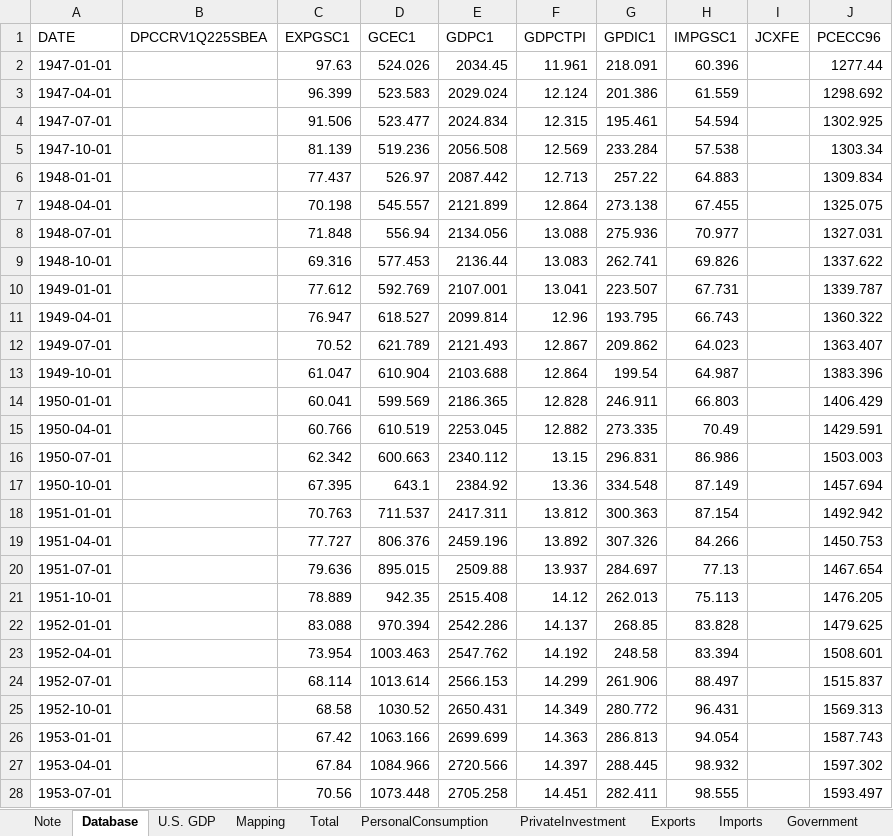
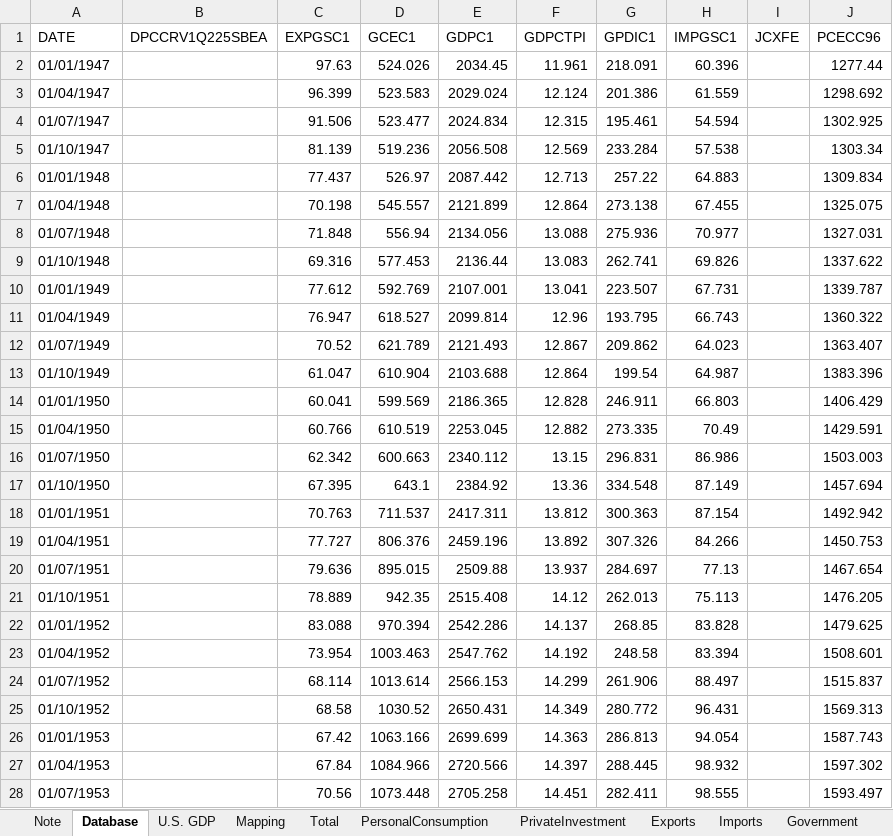
Before and after one commit to markjm5/portfoliomanagement, an Excel workbook: trading_excel_files/01_lagging_coincident_indicators/002_lagging_indicator_us_gdp.xlsm, sheet Database, drawn as a sheet; only a part is shown; values as stored, in another font and other column widths than the file's, no cell formats; the diff covers the shown part only; the diff names each change by its address in the sheet, - before the commit and + after, or states it on an @@ line.

Commit message:
fixed date format of df_updated

```diff
--- a/trading_excel_files/01_lagging_coincident_indicators/002_lagging_indicator_us_gdp.xlsm (sheet Database)
+++ b/trading_excel_files/01_lagging_coincident_indicators/002_lagging_indicator_us_gdp.xlsm (sheet Database)
-A2 (DATE): 1947-01-01
+A2 (DATE): 01/01/1947
-A3 (DATE): 1947-04-01
+A3 (DATE): 01/04/1947
-A4 (DATE): 1947-07-01
+A4 (DATE): 01/07/1947
-A5 (DATE): 1947-10-01
+A5 (DATE): 01/10/1947
-A6 (DATE): 1948-01-01
+A6 (DATE): 01/01/1948
-A7 (DATE): 1948-04-01
+A7 (DATE): 01/04/1948
-A8 (DATE): 1948-07-01
+A8 (DATE): 01/07/1948
-A9 (DATE): 1948-10-01
+A9 (DATE): 01/10/1948
-A10 (DATE): 1949-01-01
+A10 (DATE): 01/01/1949
-A11 (DATE): 1949-04-01
+A11 (DATE): 01/04/1949
-A12 (DATE): 1949-07-01
+A12 (DATE): 01/07/1949
-A13 (DATE): 1949-10-01
+A13 (DATE): 01/10/1949
-A14 (DATE): 1950-01-01
+A14 (DATE): 01/01/1950
-A15 (DATE): 1950-04-01
+A15 (DATE): 01/04/1950
-A16 (DATE): 1950-07-01
+A16 (DATE): 01/07/1950
-A17 (DATE): 1950-10-01
+A17 (DATE): 01/10/1950
-A18 (DATE): 1951-01-01
+A18 (DATE): 01/01/1951
-A19 (DATE): 1951-04-01
+A19 (DATE): 01/04/1951
-A20 (DATE): 1951-07-01
+A20 (DATE): 01/07/1951
-A21 (DATE): 1951-10-01
+A21 (DATE): 01/10/1951
-A22 (DATE): 1952-01-01
+A22 (DATE): 01/01/1952
-A23 (DATE): 1952-04-01
+A23 (DATE): 01/04/1952
-A24 (DATE): 1952-07-01
+A24 (DATE): 01/07/1952
-A25 (DATE): 1952-10-01
+A25 (DATE): 01/10/1952
-A26 (DATE): 1953-01-01
+A26 (DATE): 01/01/1953
-A27 (DATE): 1953-04-01
+A27 (DATE): 01/04/1953
-A28 (DATE): 1953-07-01
+A28 (DATE): 01/07/1953
```
Also changed, not shown: 293 edited cells elsewhere in this sheet, cell formats, 1 other file.
